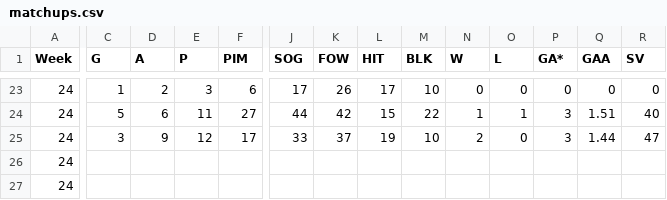
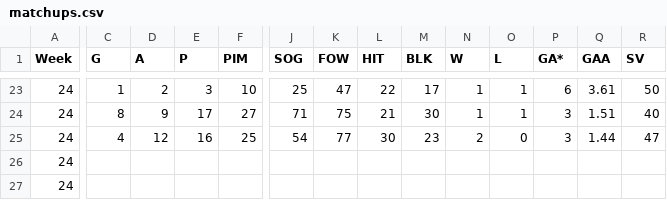
Before and after one commit to kww271/qBneK36JpdQetizHcQM7DMrCSz, a CSV file: matchups.csv, drawn as a sheet; only a part is shown, gaps mark what is left out; the diff covers the shown part only; the diff names each change by its address in the sheet, - before the commit and + after, or states it on an @@ line.

```diff
--- a/matchups.csv
+++ b/matchups.csv
-F23 (PIM): 6
+F23 (PIM): 10
-J23 (SOG): 17
+J23 (SOG): 25
-K23 (FOW): 26
+K23 (FOW): 47
-L23 (HIT): 17
+L23 (HIT): 22
-M23 (BLK): 10
+M23 (BLK): 17
-N23 (W): 0
+N23 (W): 1
-O23 (L): 0
+O23 (L): 1
-P23 (GA*): 0
+P23 (GA*): 6
-Q23 (GAA): 0
+Q23 (GAA): 3.61
-R23 (SV): 0
+R23 (SV): 50
-C24 (G): 5
+C24 (G): 8
-D24 (A): 6
+D24 (A): 9
-E24 (P): 11
+E24 (P): 17
-J24 (SOG): 44
+J24 (SOG): 71
-K24 (FOW): 42
+K24 (FOW): 75
-L24 (HIT): 15
+L24 (HIT): 21
-M24 (BLK): 22
+M24 (BLK): 30
-C25 (G): 3
+C25 (G): 4
-D25 (A): 9
+D25 (A): 12
-E25 (P): 12
+E25 (P): 16
-F25 (PIM): 17
+F25 (PIM): 25
-J25 (SOG): 33
+J25 (SOG): 54
-K25 (FOW): 37
+K25 (FOW): 77
-L25 (HIT): 19
+L25 (HIT): 30
-M25 (BLK): 10
+M25 (BLK): 23
```
Also changed, not shown: 1 added row, 1 removed row and 30 edited cells elsewhere in this file.
